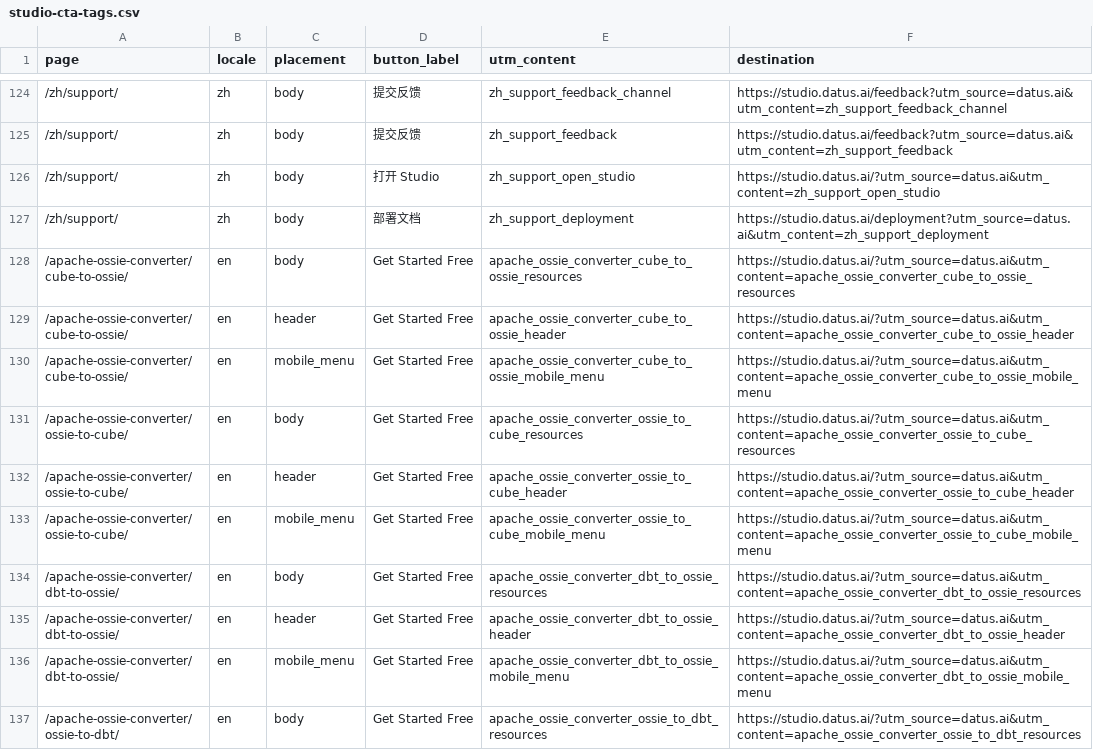
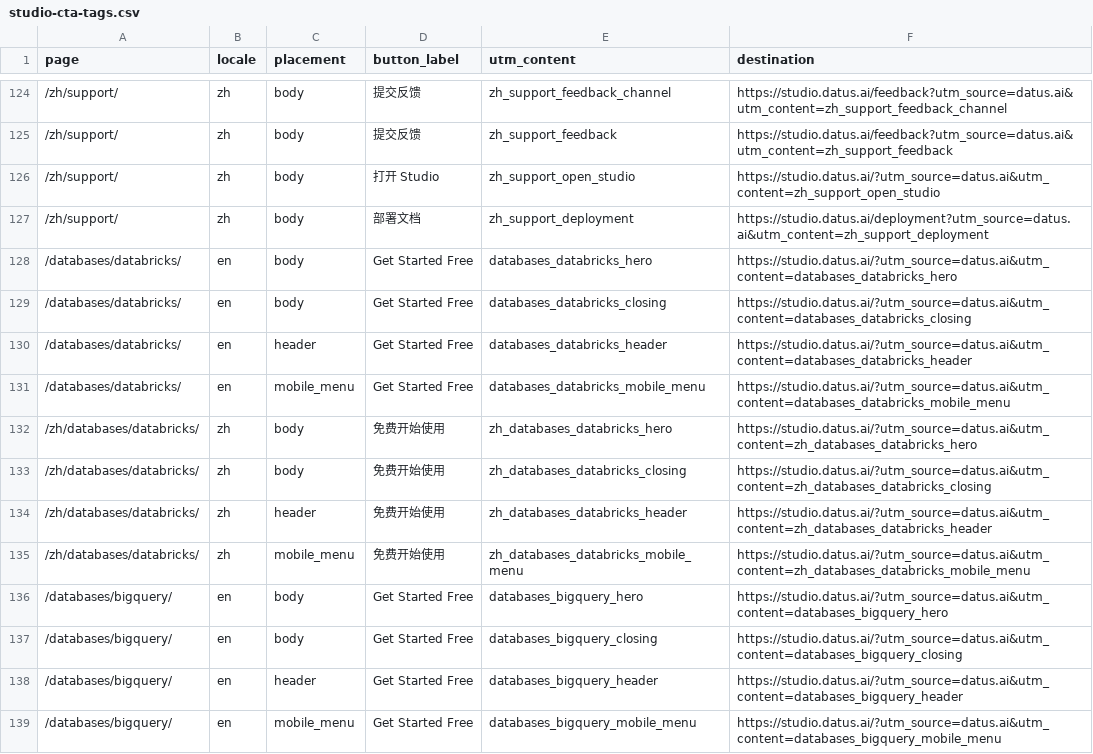
Before and after one commit to Datus-ai/Datus-website, a CSV file: docs/studio-cta-tags.csv, drawn as a sheet; only a part is shown, gaps mark what is left out; the shorter side is filled out with more unchanged rows; the diff covers the shown part only; the diff names each change by its address in the sheet, - before the commit and + after, or states it on an @@ line.

Commit message:
Add Databricks, BigQuery and DuckDB semantic layer pages (#130)
* Add Snowflake semantic layer page and database links

* Add Databricks, BigQuery and DuckDB semantic layer pages

* Use generated HTML shells for registered database routes

* Focus BigQuery FAQs on semantic models and stack integration

---------

Co-authored-by: Joanna He <joanna.he@datus.ai>

```diff
--- a/docs/studio-cta-tags.csv
+++ b/docs/studio-cta-tags.csv
+row 128: /databases/databricks/ | en | body | Get Started Free | databases_databricks_hero | https://studio.datus.ai/?utm_source=datus.ai&utm_content=databases_databricks_hero
+row 129: /databases/databricks/ | en | body | Get Started Free | databases_databricks_closing | https://studio.datus.ai/?utm_source=datus.ai&utm_content=databases_databricks_closing
+row 130: /databases/databricks/ | en | header | Get Started Free | databases_databricks_header | https://studio.datus.ai/?utm_source=datus.ai&utm_content=databases_databricks_header
+row 131: /databases/databricks/ | en | mobile_menu | Get Started Free | databases_databricks_mobile_menu | https://studio.datus.ai/?utm_source=datus.ai&utm_content=databases_databricks_mobile_menu
+row 132: /zh/databases/databricks/ | zh | body | 免费开始使用 | zh_databases_databricks_hero | https://studio.datus.ai/?utm_source=datus.ai&utm_content=zh_databases_databricks_hero
+row 133: /zh/databases/databricks/ | zh | body | 免费开始使用 | zh_databases_databricks_closing | https://studio.datus.ai/?utm_source=datus.ai&utm_content=zh_databases_databricks_closing
+row 134: /zh/databases/databricks/ | zh | header | 免费开始使用 | zh_databases_databricks_header | https://studio.datus.ai/?utm_source=datus.ai&utm_content=zh_databases_databricks_header
+row 135: /zh/databases/databricks/ | zh | mobile_menu | 免费开始使用 | zh_databases_databricks_mobile_menu | https://studio.datus.ai/?utm_source=datus.ai&utm_content=zh_databases_databricks_mobile_menu
+row 136: /databases/bigquery/ | en | body | Get Started Free | databases_bigquery_hero | https://studio.datus.ai/?utm_source=datus.ai&utm_content=databases_bigquery_hero
+row 137: /databases/bigquery/ | en | body | Get Started Free | databases_bigquery_closing | https://studio.datus.ai/?utm_source=datus.ai&utm_content=databases_bigquery_closing
+row 138: /databases/bigquery/ | en | header | Get Started Free | databases_bigquery_header | https://studio.datus.ai/?utm_source=datus.ai&utm_content=databases_bigquery_header
+row 139: /databases/bigquery/ | en | mobile_menu | Get Started Free | databases_bigquery_mobile_menu | https://studio.datus.ai/?utm_source=datus.ai&utm_content=databases_bigquery_mobile_menu
```
Also changed, not shown: 12 added rows elsewhere in this file, 21 other files.
